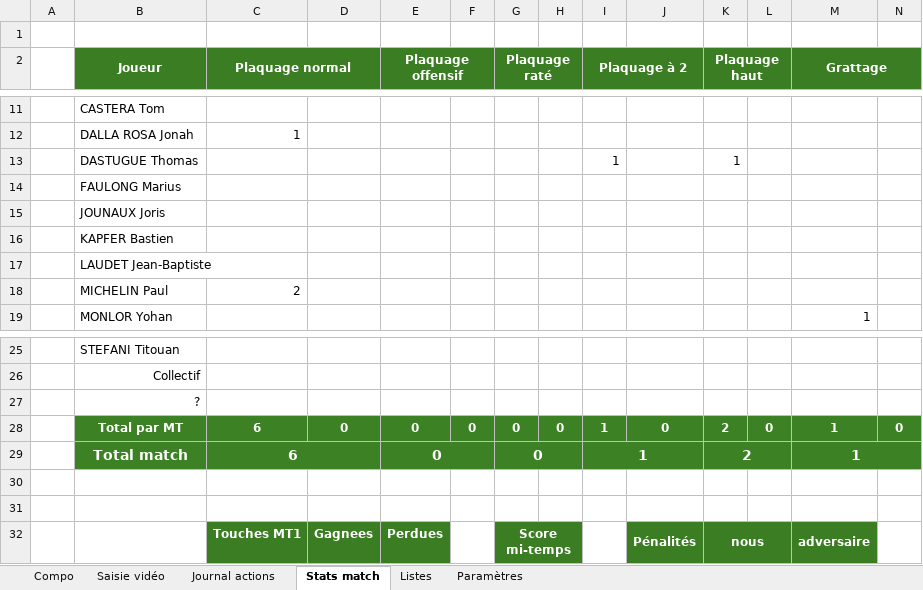
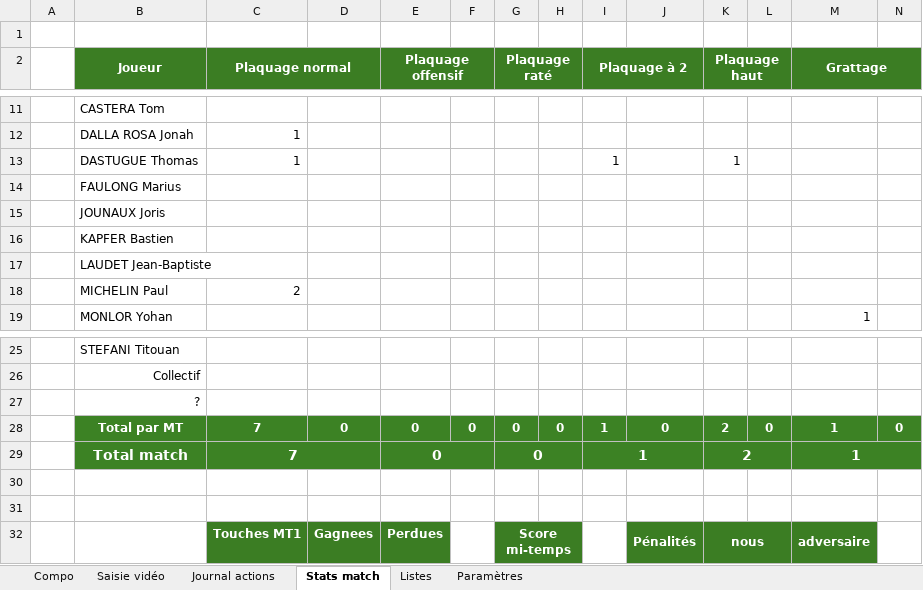
Before and after one commit to Bastien-32/RugbyStatsVeo, an Excel workbook: MODELE_MATCH2.xlsm, sheet Stats match, drawn as a sheet; only a part is shown, gaps mark what is left out; values as stored, in another font and other column widths than the file's, no borders; conditional formats not drawn; the diff names each change by its address in the sheet, - before the commit and + after, or states it on an @@ line.

```diff
--- a/MODELE_MATCH2.xlsm (sheet Stats match)
+++ b/MODELE_MATCH2.xlsm (sheet Stats match)
-C13 (Plaquage normal): (empty)
+C13 (Plaquage normal): 1
-C28:C29 (Plaquage normal): 6
+C28:C29 (Plaquage normal): 7
```
Also changed, not shown: sheet Journal actions, sheet Saisie vidéo, 2 other files.
